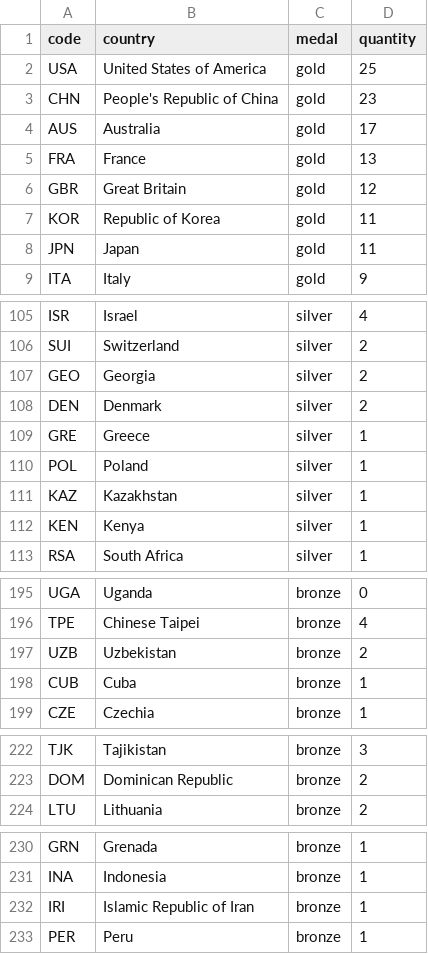
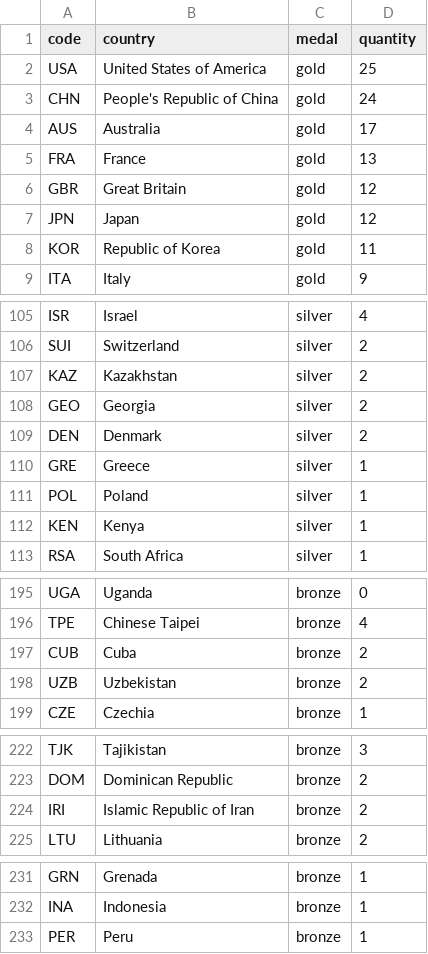
Before and after one commit to taniki/paris2024-data, a CSV file: datasets/medal_countries.long.auto.csv, drawn as a sheet; only a part is shown, gaps mark what is left out; the diff covers the shown part only.

```diff
--- a/datasets/medal_countries.long.auto.csv
+++ b/datasets/medal_countries.long.auto.csv
@@ -2,3 +2,3 @@ code,country,medal,quantity
 USA,United States of America,gold,25
-CHN,People's Republic of China,gold,23
+CHN,People's Republic of China,gold,24
 AUS,Australia,gold,17
@@ -6,4 +6,4 @@ FRA,France,gold,13
 GBR,Great Britain,gold,12
+JPN,Japan,gold,12
 KOR,Republic of Korea,gold,11
-JPN,Japan,gold,11
 ITA,Italy,gold,9
@@ -106,2 +106,3 @@ ISR,Israel,silver,4
 SUI,Switzerland,silver,2
+KAZ,Kazakhstan,silver,2
 GEO,Georgia,silver,2
@@ -110,3 +111,2 @@ GRE,Greece,silver,1
 POL,Poland,silver,1
-KAZ,Kazakhstan,silver,1
 KEN,Kenya,silver,1
@@ -196,4 +196,4 @@ UGA,Uganda,bronze,0
 TPE,Chinese Taipei,bronze,4
+CUB,Cuba,bronze,2
 UZB,Uzbekistan,bronze,2
-CUB,Cuba,bronze,1
 CZE,Czechia,bronze,1
@@ -223,2 +223,3 @@ TJK,Tajikistan,bronze,3
 DOM,Dominican Republic,bronze,2
+IRI,Islamic Republic of Iran,bronze,2
 LTU,Lithuania,bronze,2
@@ -231,3 +232,2 @@ GRN,Grenada,bronze,1
 INA,Indonesia,bronze,1
-IRI,Islamic Republic of Iran,bronze,1
 PER,Peru,bronze,1
```
Also changed, not shown: 8 moved rows and 2 edited cells elsewhere in this file, datasets/medal_countries.wide.auto.csv, datasets/medallists.csv, 1 other file.
